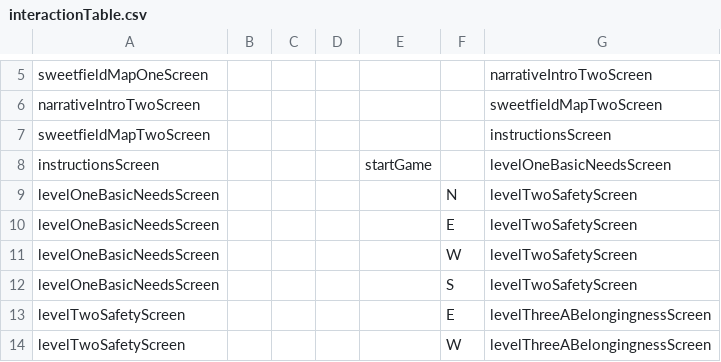
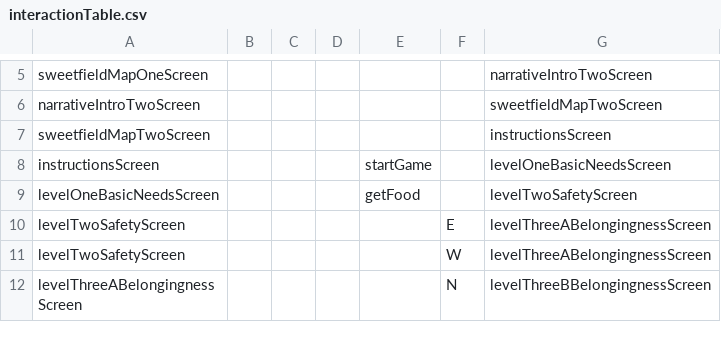
Before and after one commit to katrinamonje/SaveSweetfieldCity, a CSV file: data/interactionTable.csv, drawn as a sheet; only a part is shown, gaps mark what is left out; the shorter side is filled out with more unchanged rows.

```diff
--- a/data/interactionTable.csv
+++ b/data/interactionTable.csv
@@ -8,6 +8,3 @@ sweetfieldMapTwoScreen, ,,,,,instructionsScreen
 instructionsScreen,,,,startGame,,levelOneBasicNeedsScreen
-levelOneBasicNeedsScreen,,,,,N,levelTwoSafetyScreen
-levelOneBasicNeedsScreen,,,,,E,levelTwoSafetyScreen
-levelOneBasicNeedsScreen,,,,,W,levelTwoSafetyScreen
-levelOneBasicNeedsScreen,,,,,S,levelTwoSafetyScreen
+levelOneBasicNeedsScreen,,,,getFood,,levelTwoSafetyScreen
 levelTwoSafetyScreen,,,,,E,levelThreeABelongingnessScreen
```
Also changed, not shown: data/clickableLayout.csv, 3 other files.
